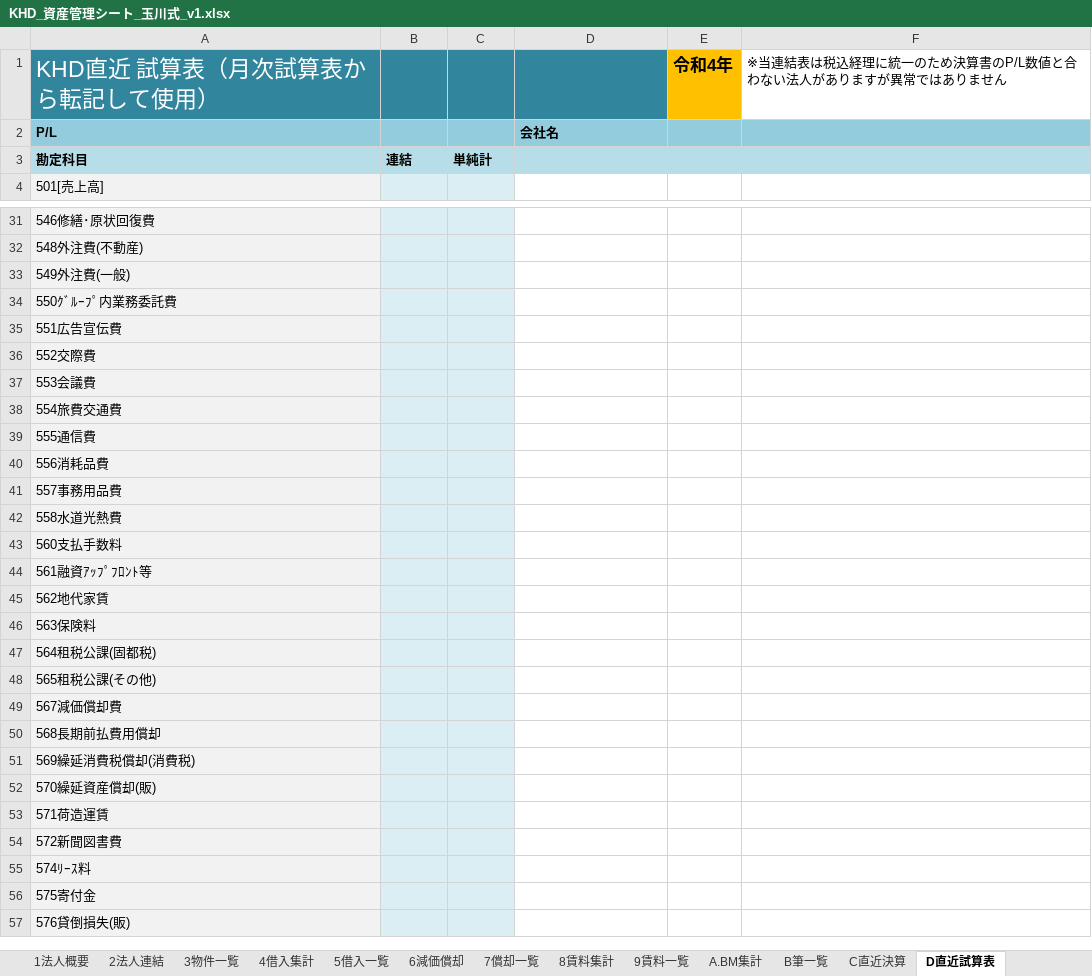
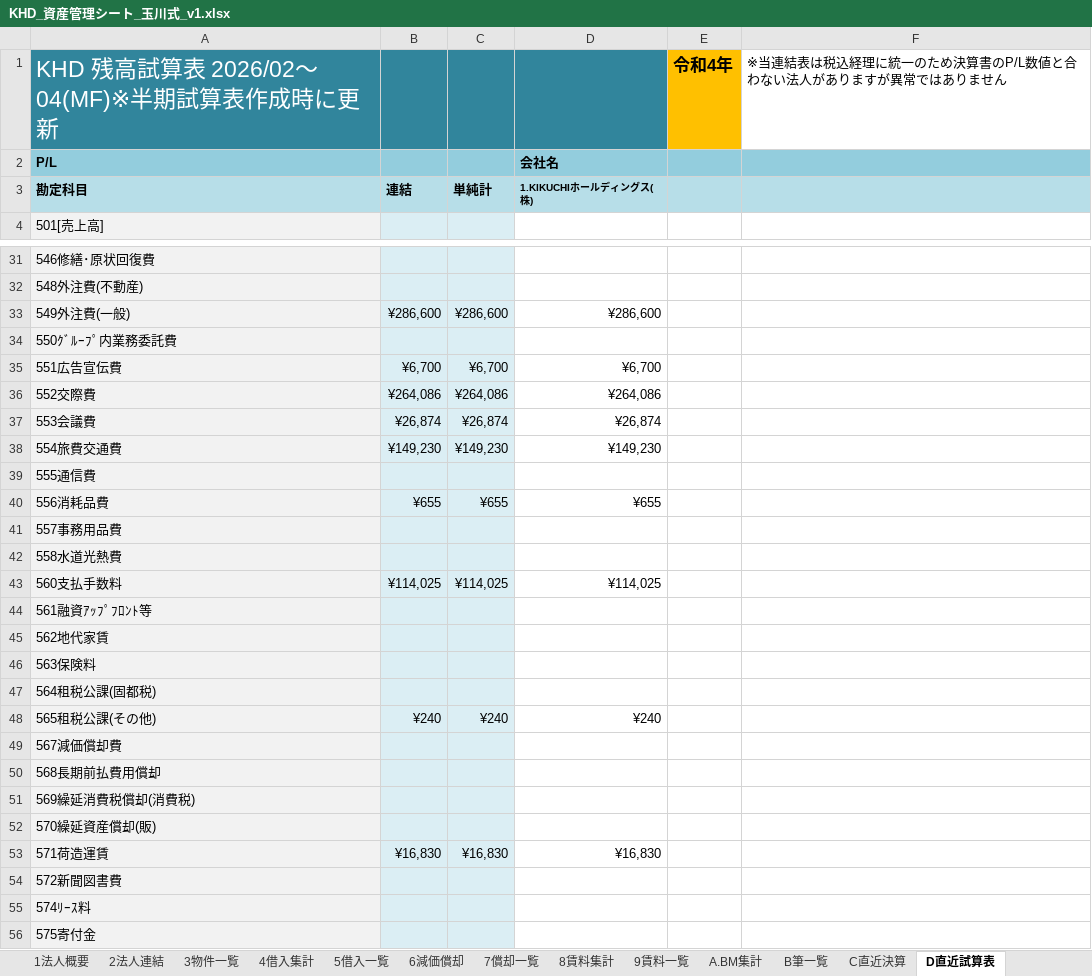
Before and after one commit to ec-seller-oss/khd_workspace, an Excel workbook: KHD_資産管理シート_玉川式_v1.xlsx, sheet D直近試算表, drawn as a sheet; only a part is shown, gaps mark what is left out; the shorter side is filled out with more unchanged rows; values as stored, in another font and other column widths than the file's, no borders; the diff covers the shown part only; the diff names each change by its address in the sheet, - before the commit and + after, or states it on an @@ line.

```diff
--- a/KHD_資産管理シート_玉川式_v1.xlsx (sheet D直近試算表)
+++ b/KHD_資産管理シート_玉川式_v1.xlsx (sheet D直近試算表)
-A1: KHD直近 試算表（月次試算表から転記して使用）
+A1: KHD 残高試算表 2026/02〜04(MF)※半期試算表作成時に更新
-D3: (empty)
+D3: 1.KIKUCHIホールディングス(株)
-B33: (empty)
+B33: ¥286,600
-C33: (empty)
+C33: ¥286,600
-D33: (empty)
+D33: ¥286,600
-B35: (empty)
+B35: ¥6,700
-C35: (empty)
+C35: ¥6,700
-D35: (empty)
+D35: ¥6,700
-B36: (empty)
+B36: ¥264,086
-C36: (empty)
+C36: ¥264,086
-D36: (empty)
+D36: ¥264,086
-B37: (empty)
+B37: ¥26,874
-C37: (empty)
+C37: ¥26,874
-D37: (empty)
+D37: ¥26,874
-B38: (empty)
+B38: ¥149,230
-C38: (empty)
+C38: ¥149,230
-D38: (empty)
+D38: ¥149,230
-B40: (empty)
+B40: ¥655
-C40: (empty)
+C40: ¥655
-D40: (empty)
+D40: ¥655
-B43: (empty)
+B43: ¥114,025
-C43: (empty)
+C43: ¥114,025
-D43: (empty)
+D43: ¥114,025
-B48: (empty)
+B48: ¥240
-C48: (empty)
+C48: ¥240
-D48: (empty)
+D48: ¥240
-B53: (empty)
+B53: ¥16,830
-C53: (empty)
+C53: ¥16,830
-D53: (empty)
+D53: ¥16,830
```
Also changed, not shown: 135 edited cells elsewhere in this sheet, sheet 5借入一覧, sheet settings, sheet 3物件一覧, sheet asset, 予実管理_高松二丁目_v1.xlsx, 諸費用明細_高松二丁目_テンプレート.xlsx.
